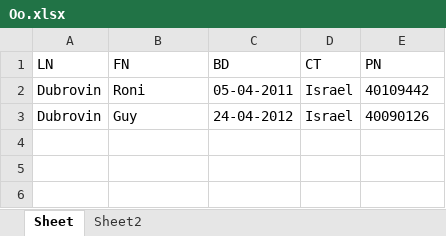
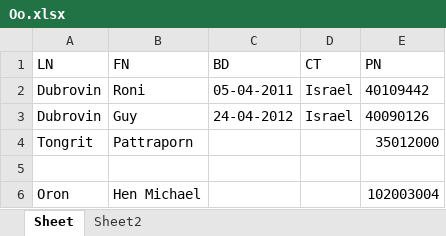
Before and after one commit to em94xd-png/ngt_VKHL, an Excel workbook: Oo.xlsx, sheet Sheet, drawn as a sheet; values as stored, in another font and other column widths than the file's, no borders; the diff names each change by its address in the sheet, - before the commit and + after, or states it on an @@ line.

```diff
--- a/Oo.xlsx (sheet Sheet)
+++ b/Oo.xlsx (sheet Sheet)
+row 4: Tongrit | Pattraporn |  |  | 35012000
+row 5: (empty)
+row 6: Oron | Hen Michael |  |  | 102003004
```
Also changed, not shown: sheet Sheet2, 4 other files.
